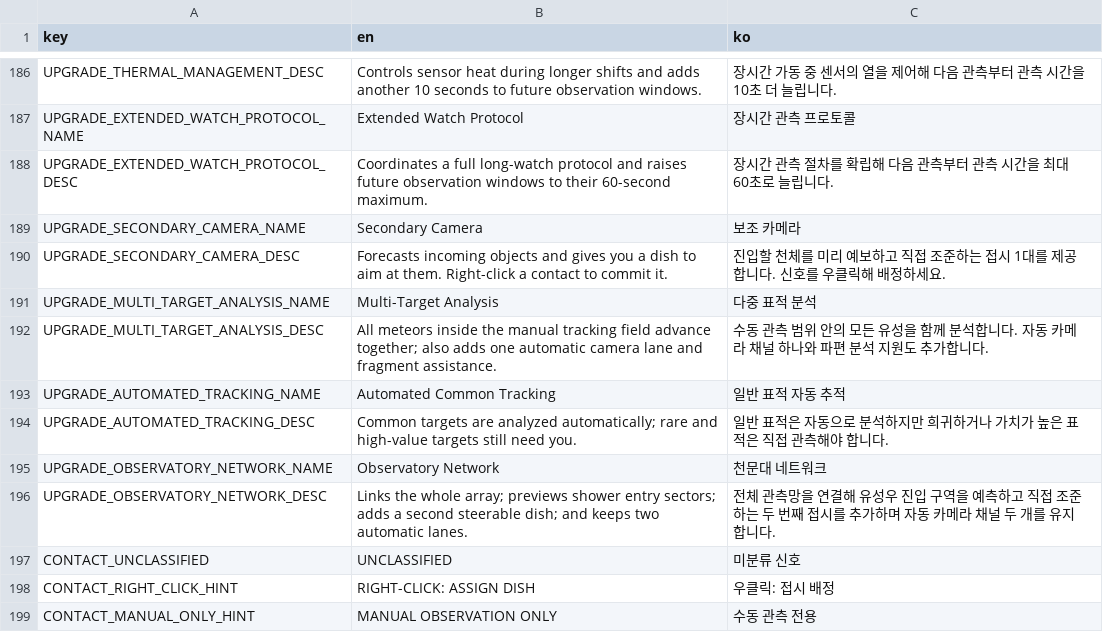
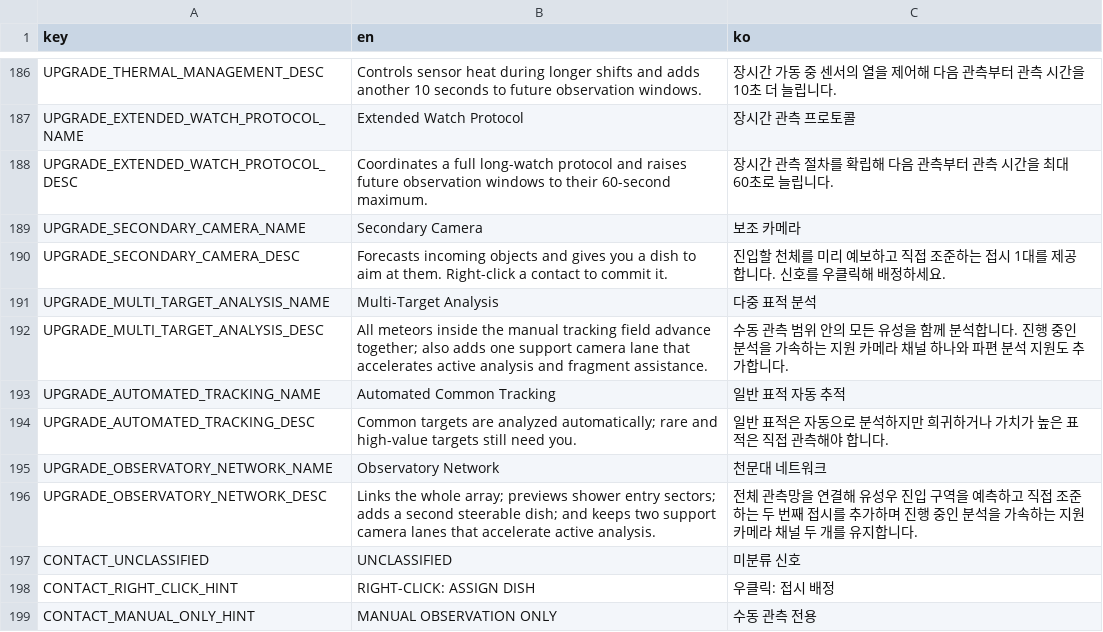
Before and after one commit to frotrue/nightwatch-array, a CSV file: localization/ui.csv, drawn as a sheet; only a part is shown, gaps mark what is left out.

```diff
--- a/localization/ui.csv
+++ b/localization/ui.csv
@@ -191,3 +191,3 @@ UPGRADE_SECONDARY_CAMERA_DESC,Forecasts incoming objects and gives you a dish to
 UPGRADE_MULTI_TARGET_ANALYSIS_NAME,Multi-Target Analysis,다중 표적 분석
-UPGRADE_MULTI_TARGET_ANALYSIS_DESC,All meteors inside the manual tracking field advance together; also adds one automatic camera lane and fragment assistance.,수동 관측 범위 안의 모든 유성을 함께 분석합니다. 자동 카메라 채널 하나와 파편 분석 지원도 추가합니다.
+UPGRADE_MULTI_TARGET_ANALYSIS_DESC,All meteors inside the manual tracking field advance together; also adds one support camera lane that accelerates active analysis and fragment assistance.,수동 관측 범위 안의 모든 유성을 함께 분석합니다. 진행 중인 분석을 가속하는 지원 카메라 채널 하나와 파편 분석 지원도 추가합니다.
 UPGRADE_AUTOMATED_TRACKING_NAME,Automated Common Tracking,일반 표적 자동 추적
@@ -195,3 +195,3 @@ UPGRADE_AUTOMATED_TRACKING_DESC,Common targets are analyzed automatically; rare
 UPGRADE_OBSERVATORY_NETWORK_NAME,Observatory Network,천문대 네트워크
-UPGRADE_OBSERVATORY_NETWORK_DESC,Links the whole array; previews shower entry sectors; adds a second steerable dish; and keeps two automatic lanes.,전체 관측망을 연결해 유성우 진입 구역을 예측하고 직접 조준하는 두 번째 접시를 추가하며 자동 카메라 채널 두 개를 유지합니다.
+UPGRADE_OBSERVATORY_NETWORK_DESC,Links the whole array; previews shower entry sectors; adds a second steerable dish; and keeps two support camera lanes that accelerate active analysis.,전체 관측망을 연결해 유성우 진입 구역을 예측하고 직접 조준하는 두 번째 접시를 추가하며 진행 중인 분석을 가속하는 지원 카메라 채널 두 개를 유지합니다.
 CONTACT_UNCLASSIFIED,UNCLASSIFIED,미분류 신호
```
Also changed, not shown: 10 other files.
